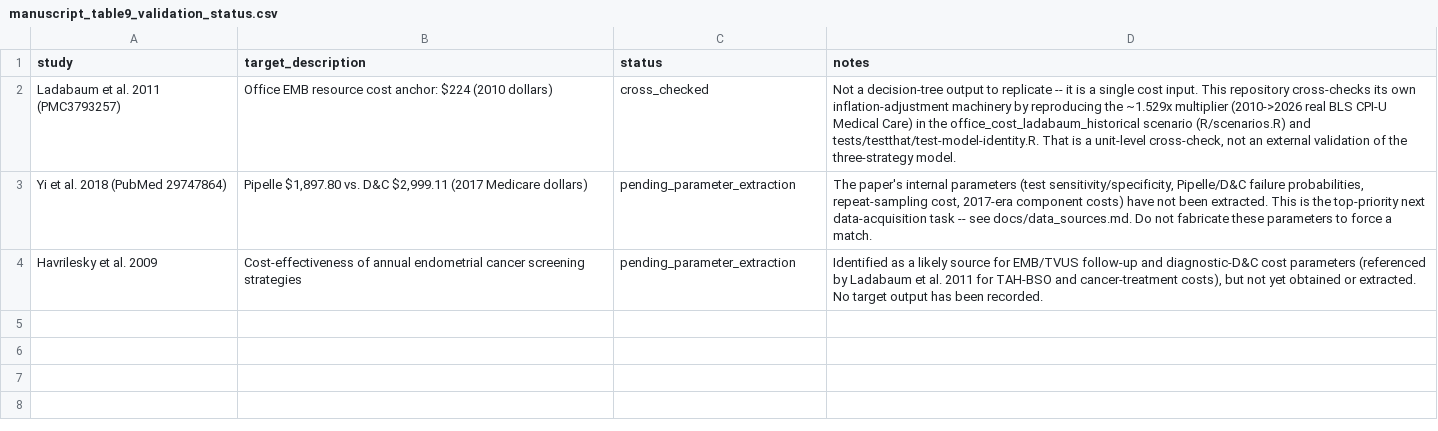
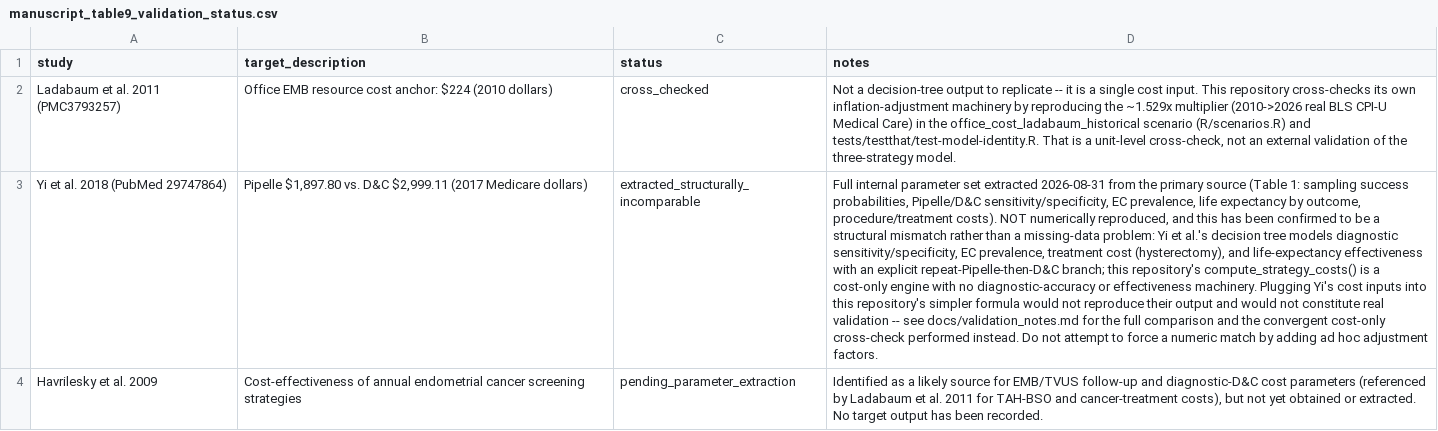
Before and after one commit to mufflyt/emb_colonoscopy, a CSV file: tables/manuscript_table9_validation_status.csv, drawn as a sheet; the diff names each change by its address in the sheet, - before the commit and + after, or states it on an @@ line.

```diff
--- a/tables/manuscript_table9_validation_status.csv
+++ b/tables/manuscript_table9_validation_status.csv
-C3 (status): pending_parameter_extraction
+C3 (status): extracted_structurally_incomparable
-D3 (notes): The paper's internal parameters (test sensitivity/specificity, Pipelle/D&C failure probabilities, repeat-sampling cost, 2017-era component costs) have not been extracted. This is the top-priority next data-acquisition task -- see docs/data_sources.md. Do not fabricate these parameters to force a match.
+D3 (notes): Full internal parameter set extracted 2026-08-31 from the primary source (Table 1: sampling success probabilities, Pipelle/D&C sensitivity/specificity, EC prevalence, life expectancy by outcome, procedure/treatment costs). NOT numerically reproduced, and this has been confirmed to be a structural mismatch rather than a missing-data problem: Yi et al.'s decision tree models diagnostic sensitivity/specificity, EC prevalence, treatment cost (hysterectomy), and life-expectancy effectiveness with an explicit repeat-Pipelle-then-D&C branch; this repository's compute_strategy_costs() is a cost-only engine with no diagnostic-accuracy or effectiveness machinery. Plugging Yi's cost inputs into this repository's simpler formula would not reproduce their output and would not constitute real validation -- see docs/validation_notes.md for the full comparison and the convergent cost-only cross-check performed instead. Do not attempt to force a numeric match by adding ad hoc adjustment factors.
```
Also changed, not shown: config/model_parameters.csv, tables/manuscript_table1_parameters.csv, 8 other files.
